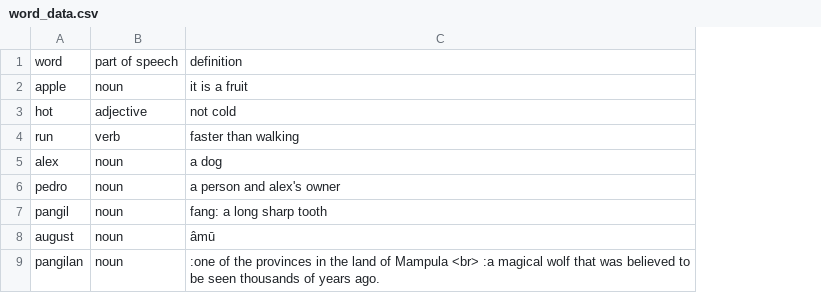
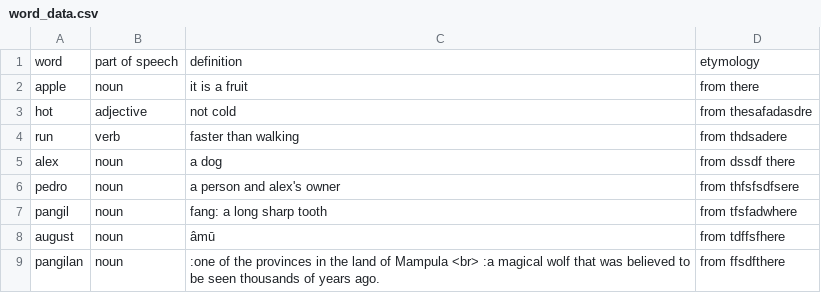
Before and after one commit to AlexAndPedro/alexandpedro.github.io, a CSV file: html/dictionary/test_folder_dictionary/word_data.csv, drawn as a sheet; the diff names each change by its address in the sheet, - before the commit and + after, or states it on an @@ line.

Commit message:
added a column to csv and updating js

```diff
--- a/html/dictionary/test_folder_dictionary/word_data.csv
+++ b/html/dictionary/test_folder_dictionary/word_data.csv
+column D, rows 1-9: etymology | from there | from thesafadasdre | from thdsadere | from dssdf there | from thfsfsdfsere | from tfsfadwhere | from tdffsfhere | from ffsdfthere
```
Also changed, not shown: 2 other files.
